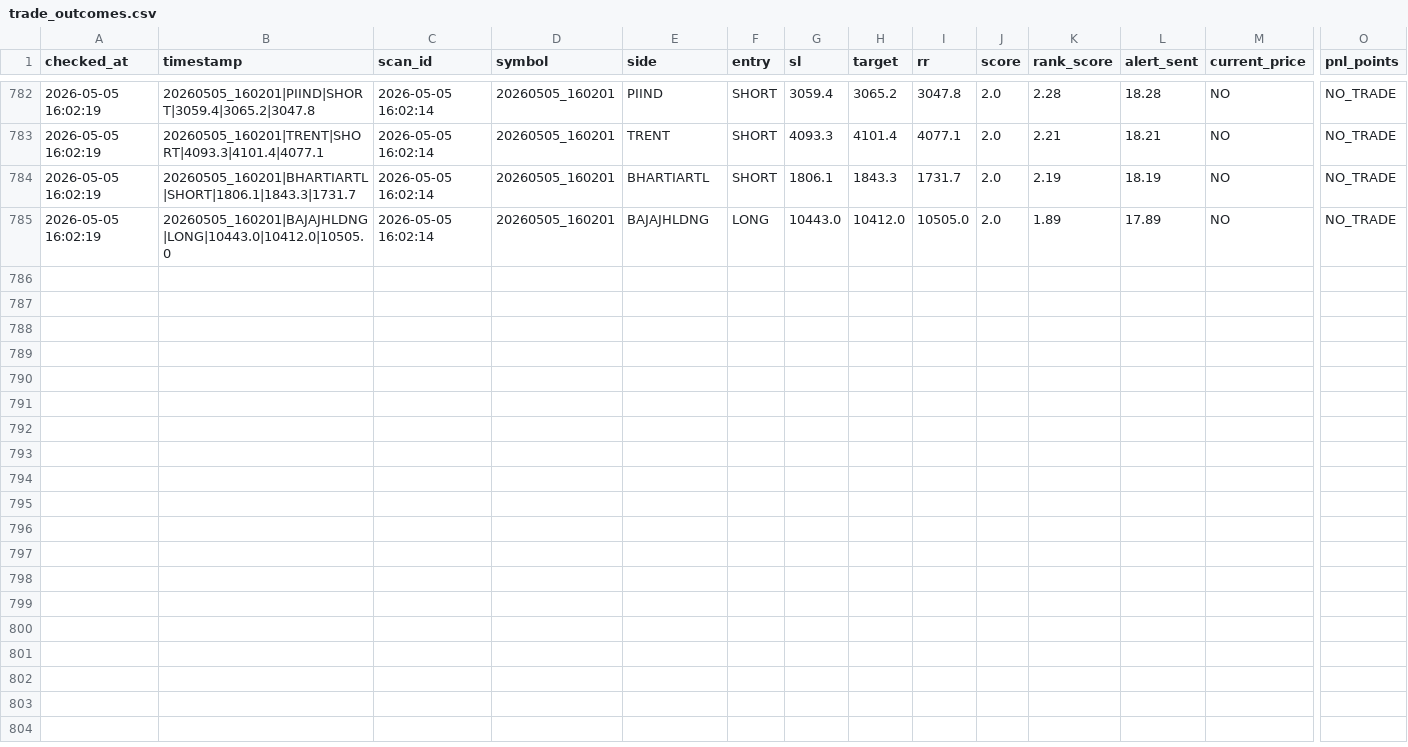
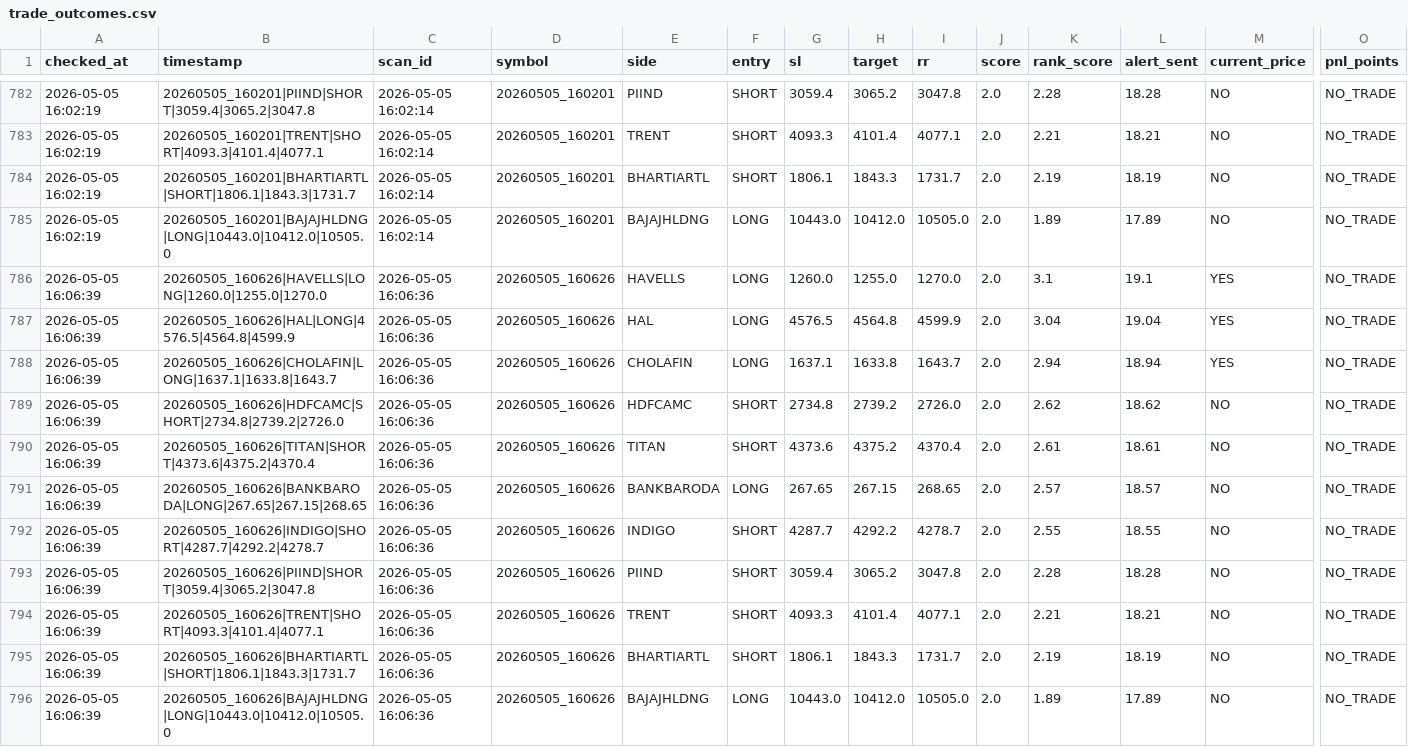
Before and after one commit to arikrixh-real/titan-bot, a CSV file: data/journals/trade_outcomes.csv, drawn as a sheet; only a part is shown, gaps mark what is left out; rows hold the shown columns only; the diff names each change by its address in the sheet, - before the commit and + after, or states it on an @@ line.

```diff
--- a/data/journals/trade_outcomes.csv
+++ b/data/journals/trade_outcomes.csv
+row 786: 2026-05-05 16:06:39 | 20260505_160626|HAVELLS|LONG|1260.0|1255.0|1270.0 | 2026-05-05 16:06:36 | 20260505_160626 | HAVELLS | LONG | 1260.0 | 1255.0 | 1270.0 | 2.0 | 3.1 | 19.1 | YES | NO_TRADE
+row 787: 2026-05-05 16:06:39 | 20260505_160626|HAL|LONG|4576.5|4564.8|4599.9 | 2026-05-05 16:06:36 | 20260505_160626 | HAL | LONG | 4576.5 | 4564.8 | 4599.9 | 2.0 | 3.04 | 19.04 | YES | NO_TRADE
+row 788: 2026-05-05 16:06:39 | 20260505_160626|CHOLAFIN|LONG|1637.1|1633.8|1643.7 | 2026-05-05 16:06:36 | 20260505_160626 | CHOLAFIN | LONG | 1637.1 | 1633.8 | 1643.7 | 2.0 | 2.94 | 18.94 | YES | NO_TRADE
+row 789: 2026-05-05 16:06:39 | 20260505_160626|HDFCAMC|SHORT|2734.8|2739.2|2726.0 | 2026-05-05 16:06:36 | 20260505_160626 | HDFCAMC | SHORT | 2734.8 | 2739.2 | 2726.0 | 2.0 | 2.62 | 18.62 | NO | NO_TRADE
+row 790: 2026-05-05 16:06:39 | 20260505_160626|TITAN|SHORT|4373.6|4375.2|4370.4 | 2026-05-05 16:06:36 | 20260505_160626 | TITAN | SHORT | 4373.6 | 4375.2 | 4370.4 | 2.0 | 2.61 | 18.61 | NO | NO_TRADE
+row 791: 2026-05-05 16:06:39 | 20260505_160626|BANKBARODA|LONG|267.65|267.15|268.65 | 2026-05-05 16:06:36 | 20260505_160626 | BANKBARODA | LONG | 267.65 | 267.15 | 268.65 | 2.0 | 2.57 | 18.57 | NO | NO_TRADE
+row 792: 2026-05-05 16:06:39 | 20260505_160626|INDIGO|SHORT|4287.7|4292.2|4278.7 | 2026-05-05 16:06:36 | 20260505_160626 | INDIGO | SHORT | 4287.7 | 4292.2 | 4278.7 | 2.0 | 2.55 | 18.55 | NO | NO_TRADE
+row 793: 2026-05-05 16:06:39 | 20260505_160626|PIIND|SHORT|3059.4|3065.2|3047.8 | 2026-05-05 16:06:36 | 20260505_160626 | PIIND | SHORT | 3059.4 | 3065.2 | 3047.8 | 2.0 | 2.28 | 18.28 | NO | NO_TRADE
+row 794: 2026-05-05 16:06:39 | 20260505_160626|TRENT|SHORT|4093.3|4101.4|4077.1 | 2026-05-05 16:06:36 | 20260505_160626 | TRENT | SHORT | 4093.3 | 4101.4 | 4077.1 | 2.0 | 2.21 | 18.21 | NO | NO_TRADE
+row 795: 2026-05-05 16:06:39 | 20260505_160626|BHARTIARTL|SHORT|1806.1|1843.3|1731.7 | 2026-05-05 16:06:36 | 20260505_160626 | BHARTIARTL | SHORT | 1806.1 | 1843.3 | 1731.7 | 2.0 | 2.19 | 18.19 | NO | NO_TRADE
+row 796: 2026-05-05 16:06:39 | 20260505_160626|BAJAJHLDNG|LONG|10443.0|10412.0|10505.0 | 2026-05-05 16:06:36 | 20260505_160626 | BAJAJHLDNG | LONG | 10443.0 | 10412.0 | 10505.0 | 2.0 | 1.89 | 17.89 | NO | NO_TRADE
```
Also changed, not shown: data/journals/active_trades.csv, 7 other files.
